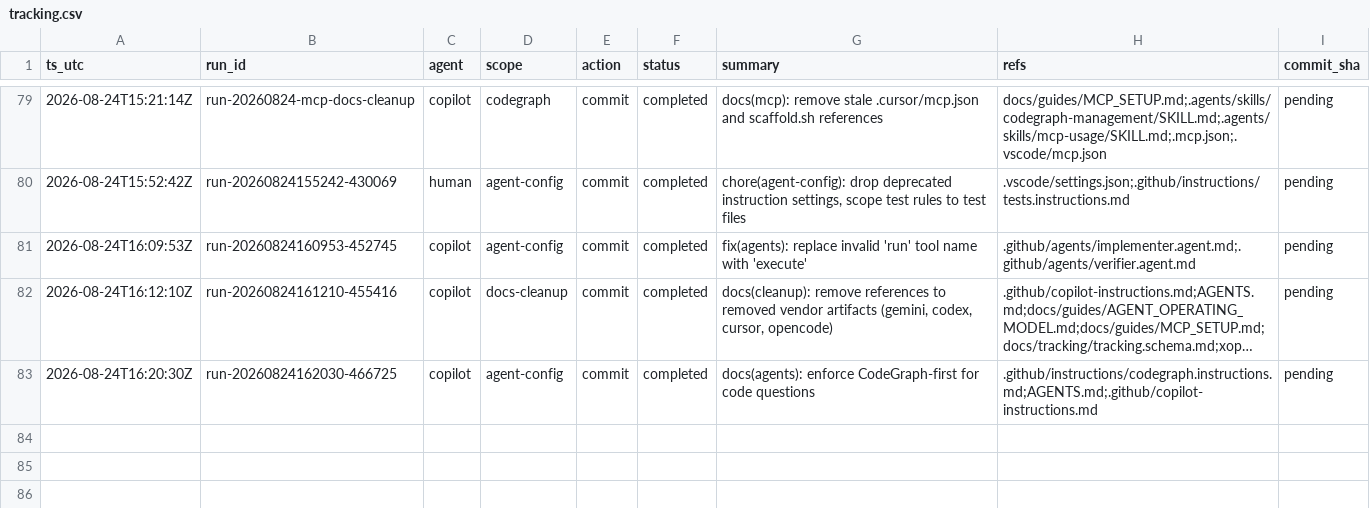
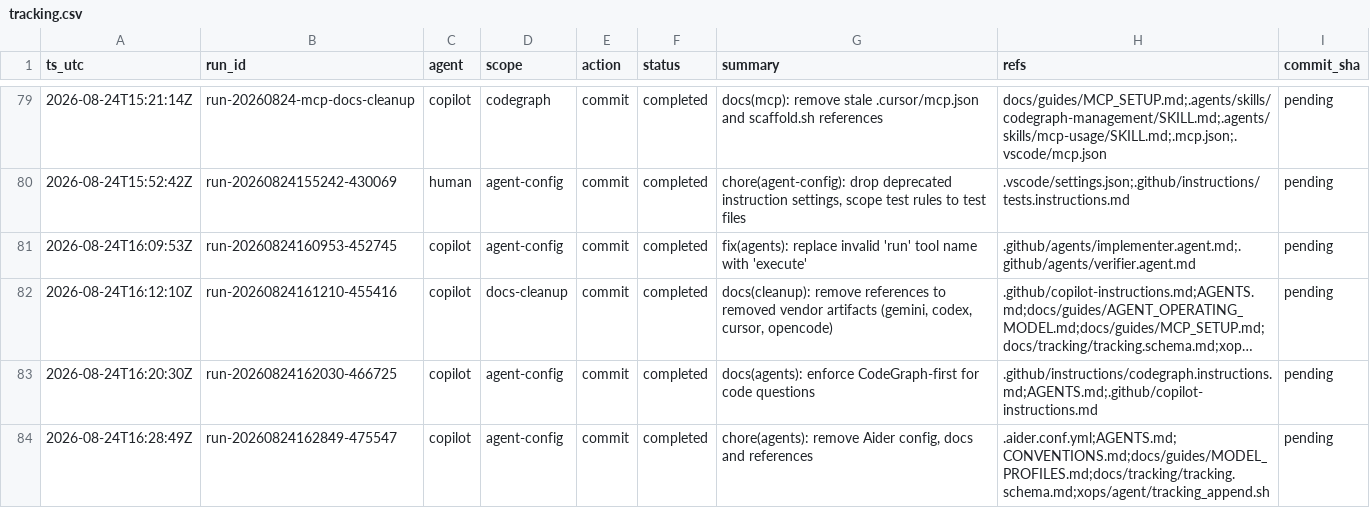
Before and after one commit to metaphy6/knowoff, a CSV file: docs/tracking/tracking.csv, drawn as a sheet; only a part is shown, gaps mark what is left out; long unchanged cells end in ….

Commit message:
chore(agents): remove Aider config, docs and references
Refs:
  - .aider.conf.yml
  - AGENTS.md
  - CONVENTIONS.md
  - docs/guides/MODEL_PROFILES.md
  - docs/tracking/tracking.schema.md
  - xops/agent/tracking_append.sh

[run-20260824162849-475547]

```diff
--- a/docs/tracking/tracking.csv
+++ b/docs/tracking/tracking.csv
@@ -83 +83,2 @@ ts_utc,run_id,agent,scope,action,status,summary,refs,commit_sha
 2026-08-24T16:20:30Z,run-20260824162030-466725,copilot,agent-config,commit,completed,docs(agents): enforce CodeGraph-first for code questions,.github/instructions/codegraph.instructions.md;AGENTS.md;.github/copilot-instructions.md,pending
+2026-08-24T16:28:49Z,run-20260824162849-475547,copilot,agent-config,commit,completed,"chore(agents): remove Aider config, docs and references",.aider.conf.yml;AGENTS.md;CONVENTIONS.md;docs/guides/MODEL_PROFILES.md;docs/tracking/tracking.schema.md;xops/agent/tracking_append.sh,pending
```
Also changed, not shown: 6 other files.
